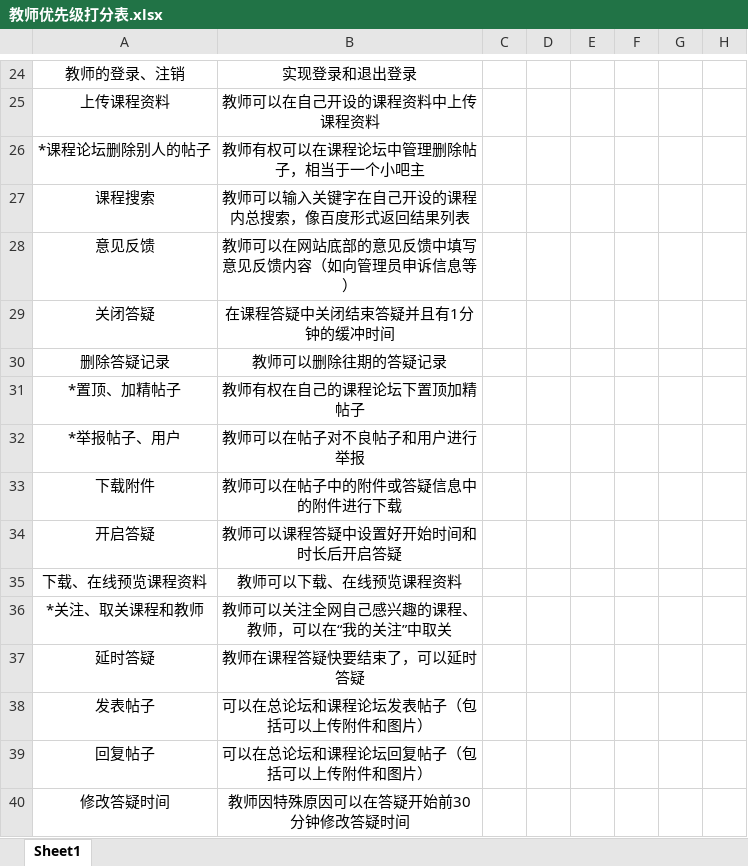
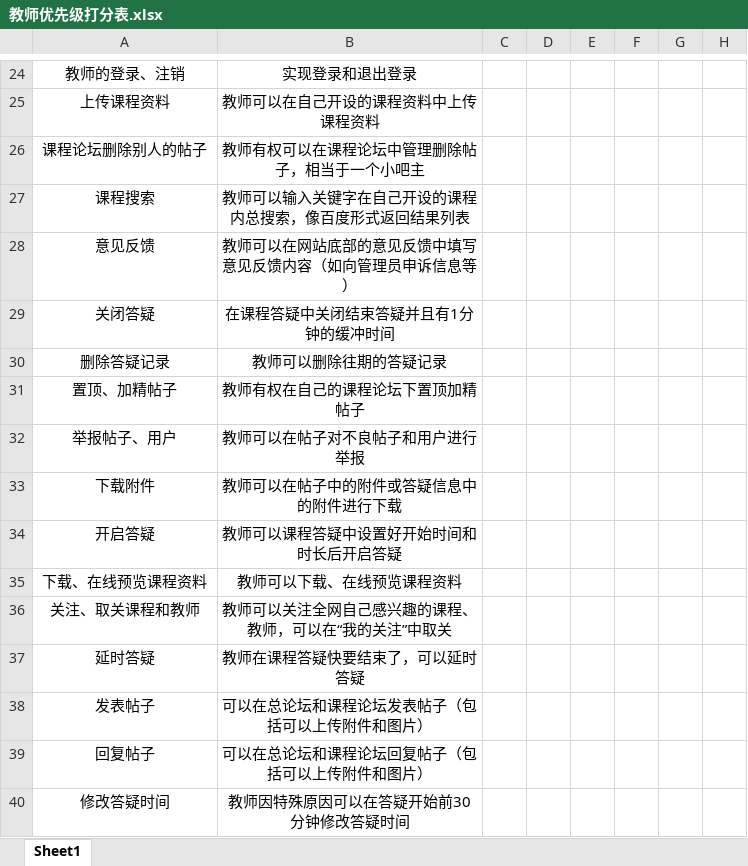
Before and after one commit to PRD2018-G18/PRD2018, an Excel workbook: 非受控文档/过程文档/优先级打分表（改）/教师优先级打分表.xlsx, sheet Sheet1, drawn as a sheet; only a part is shown, gaps mark what is left out; values as stored, in another font and other column widths than the file's, no borders; the diff covers the shown part only; the diff names each change by its address in the sheet, - before the commit and + after, or states it on an @@ line.

```diff
--- a/非受控文档/过程文档/优先级打分表（改）/教师优先级打分表.xlsx (sheet Sheet1)
+++ b/非受控文档/过程文档/优先级打分表（改）/教师优先级打分表.xlsx (sheet Sheet1)
-A26: *课程论坛删除别人的帖子
+A26: 课程论坛删除别人的帖子
-A31: *置顶、加精帖子
+A31: 置顶、加精帖子
-A32: *举报帖子、用户
+A32: 举报帖子、用户
-A36: *关注、取关课程和教师
+A36: 关注、取关课程和教师
```
Also changed, not shown: 15 added rows, 3 edited cells and merged cells elsewhere in this sheet, 非受控文档/过程文档/优先级打分表（改）/管理员优先级打分表.xlsx, 非受控文档/过程文档/优先级打分表（改）/需求总优先级打分表排序.xlsx, 1 other file.
